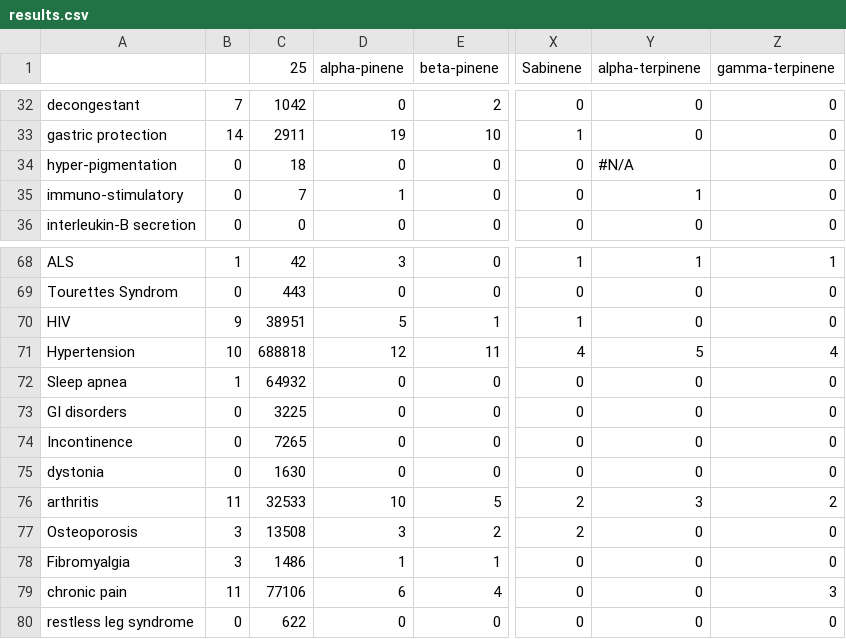
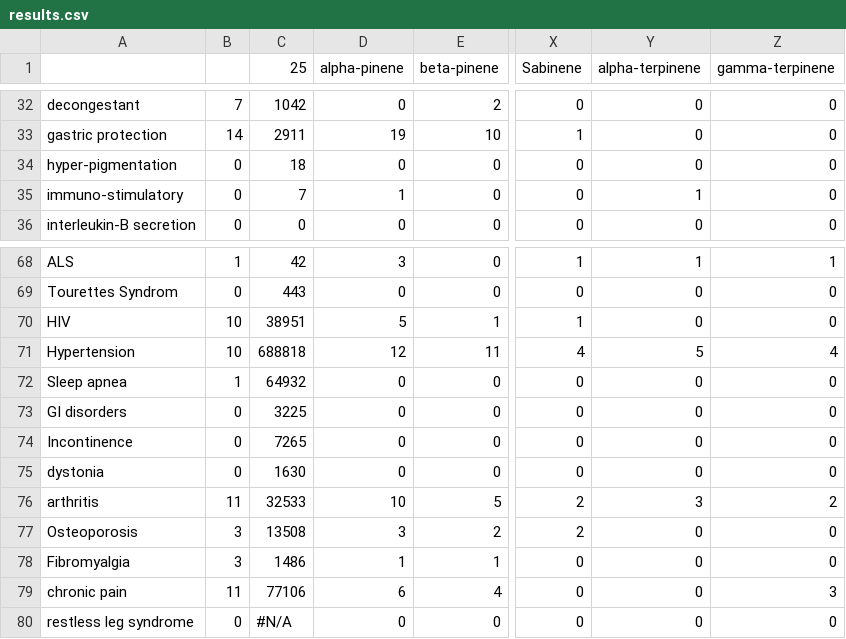
Before and after one commit to Terpedia/terpmed, a CSV file: data/results.csv, drawn as a sheet; only a part is shown, gaps mark what is left out; the diff covers the shown part only; the diff names each change by its address in the sheet, - before the commit and + after, or states it on an @@ line.

```diff
--- a/data/results.csv
+++ b/data/results.csv
-Y34 (alpha-terpinene): #N/A
+Y34 (alpha-terpinene): 0
-B70: 9
+B70: 10
-C80 (25): 622
+C80 (25): #N/A
```
Also changed, not shown: 15 edited cells elsewhere in this file, public/results.csv, 2 other files.
